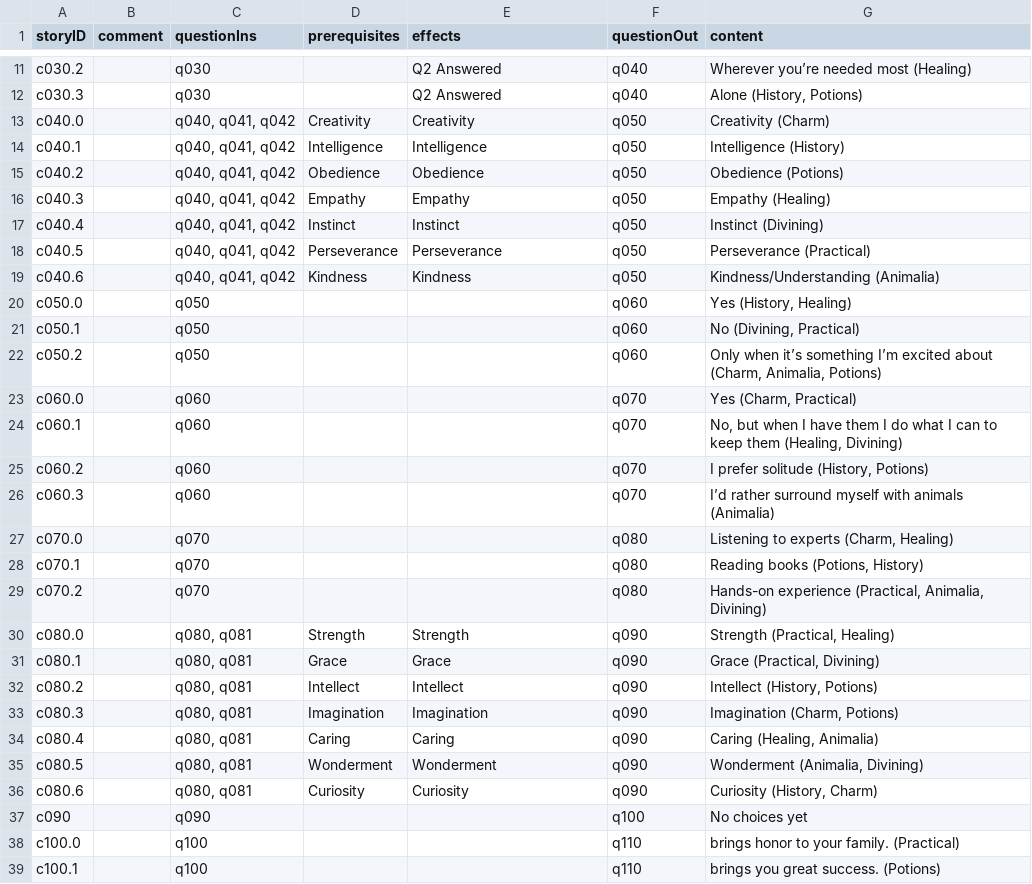
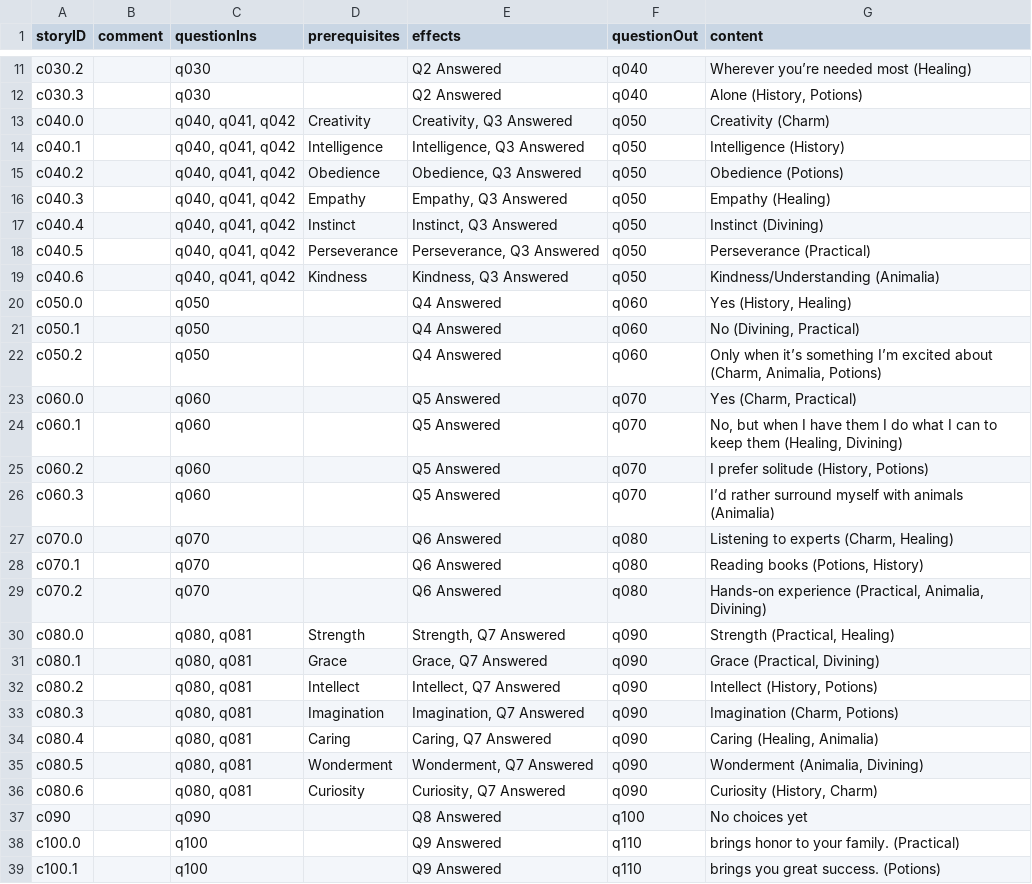
Before and after one commit to amyjoscelyn/dream-game, a CSV file: DreamGame/Choice-Table 1.csv, drawn as a sheet; only a part is shown, gaps mark what is left out; the diff covers the shown part only.

Commit message:
Playthrough entity modified with more answeredQuestion attributes for all questions in latest CSV imported

```diff
--- a/DreamGame/Choice-Table 1.csv
+++ b/DreamGame/Choice-Table 1.csv
@@ -12,28 +12,28 @@ c030.2,,q030,,Q2 Answered,q040,Wherever you’re needed most (Healing)
 c030.3,,q030,,Q2 Answered,q040,"Alone (History, Potions)"
-c040.0,,"q040, q041, q042",Creativity,Creativity,q050,Creativity (Charm)
-c040.1,,"q040, q041, q042",Intelligence,Intelligence,q050,Intelligence (History)
-c040.2,,"q040, q041, q042",Obedience,Obedience,q050,Obedience (Potions)
-c040.3,,"q040, q041, q042",Empathy,Empathy,q050,Empathy (Healing)
-c040.4,,"q040, q041, q042",Instinct,Instinct,q050,Instinct (Divining)
-c040.5,,"q040, q041, q042",Perseverance,Perseverance,q050,Perseverance (Practical)
-c040.6,,"q040, q041, q042",Kindness,Kindness,q050,Kindness/Understanding (Animalia)
-c050.0,,q050,,,q060,"Yes (History, Healing)"
-c050.1,,q050,,,q060,"No (Divining, Practical)"
-c050.2,,q050,,,q060,"Only when it’s something I’m excited about (Charm, Animalia, Potions)"
-c060.0,,q060,,,q070,"Yes (Charm, Practical)"
-c060.1,,q060,,,q070,"No, but when I have them I do what I can to keep them (Healing, Divining)"
-c060.2,,q060,,,q070,"I prefer solitude (History, Potions)"
-c060.3,,q060,,,q070,I’d rather surround myself with animals (Animalia)
-c070.0,,q070,,,q080,"Listening to experts (Charm, Healing)"
-c070.1,,q070,,,q080,"Reading books (Potions, History)"
-c070.2,,q070,,,q080,"Hands-on experience (Practical, Animalia, Divining)"
-c080.0,,"q080, q081",Strength,Strength,q090,"Strength (Practical, Healing)"
-c080.1,,"q080, q081",Grace,Grace,q090,"Grace (Practical, Divining)"
-c080.2,,"q080, q081",Intellect,Intellect,q090,"Intellect (History, Potions)"
-c080.3,,"q080, q081",Imagination,Imagination,q090,"Imagination (Charm, Potions)"
-c080.4,,"q080, q081",Caring,Caring,q090,"Caring (Healing, Animalia)"
-c080.5,,"q080, q081",Wonderment,Wonderment,q090,"Wonderment (Animalia, Divining)"
-c080.6,,"q080, q081",Curiosity,Curiosity,q090,"Curiosity (History, Charm)"
-c090,,q090,,,q100,No choices yet
-c100.0,,q100,,,q110,brings honor to your family. (Practical)
-c100.1,,q100,,,q110,brings you great success. (Potions)
+c040.0,,"q040, q041, q042",Creativity,"Creativity, Q3 Answered",q050,Creativity (Charm)
+c040.1,,"q040, q041, q042",Intelligence,"Intelligence, Q3 Answered",q050,Intelligence (History)
+c040.2,,"q040, q041, q042",Obedience,"Obedience, Q3 Answered",q050,Obedience (Potions)
+c040.3,,"q040, q041, q042",Empathy,"Empathy, Q3 Answered",q050,Empathy (Healing)
+c040.4,,"q040, q041, q042",Instinct,"Instinct, Q3 Answered",q050,Instinct (Divining)
+c040.5,,"q040, q041, q042",Perseverance,"Perseverance, Q3 Answered",q050,Perseverance (Practical)
+c040.6,,"q040, q041, q042",Kindness,"Kindness, Q3 Answered",q050,Kindness/Understanding (Animalia)
+c050.0,,q050,,Q4 Answered,q060,"Yes (History, Healing)"
+c050.1,,q050,,Q4 Answered,q060,"No (Divining, Practical)"
+c050.2,,q050,,Q4 Answered,q060,"Only when it’s something I’m excited about (Charm, Animalia, Potions)"
+c060.0,,q060,,Q5 Answered,q070,"Yes (Charm, Practical)"
+c060.1,,q060,,Q5 Answered,q070,"No, but when I have them I do what I can to keep them (Healing, Divining)"
+c060.2,,q060,,Q5 Answered,q070,"I prefer solitude (History, Potions)"
+c060.3,,q060,,Q5 Answered,q070,I’d rather surround myself with animals (Animalia)
+c070.0,,q070,,Q6 Answered,q080,"Listening to experts (Charm, Healing)"
+c070.1,,q070,,Q6 Answered,q080,"Reading books (Potions, History)"
+c070.2,,q070,,Q6 Answered,q080,"Hands-on experience (Practical, Animalia, Divining)"
+c080.0,,"q080, q081",Strength,"Strength, Q7 Answered",q090,"Strength (Practical, Healing)"
+c080.1,,"q080, q081",Grace,"Grace, Q7 Answered",q090,"Grace (Practical, Divining)"
+c080.2,,"q080, q081",Intellect,"Intellect, Q7 Answered",q090,"Intellect (History, Potions)"
+c080.3,,"q080, q081",Imagination,"Imagination, Q7 Answered",q090,"Imagination (Charm, Potions)"
+c080.4,,"q080, q081",Caring,"Caring, Q7 Answered",q090,"Caring (Healing, Animalia)"
+c080.5,,"q080, q081",Wonderment,"Wonderment, Q7 Answered",q090,"Wonderment (Animalia, Divining)"
+c080.6,,"q080, q081",Curiosity,"Curiosity, Q7 Answered",q090,"Curiosity (History, Charm)"
+c090,,q090,,Q8 Answered,q100,No choices yet
+c100.0,,q100,,Q9 Answered,q110,brings honor to your family. (Practical)
+c100.1,,q100,,Q9 Answered,q110,brings you great success. (Potions)
```
Also changed, not shown: 19 edited cells elsewhere in this file, DreamGame/Effect-Table 1.csv, DreamGame/Prerequisite-Table 1.csv, 3 other files.
